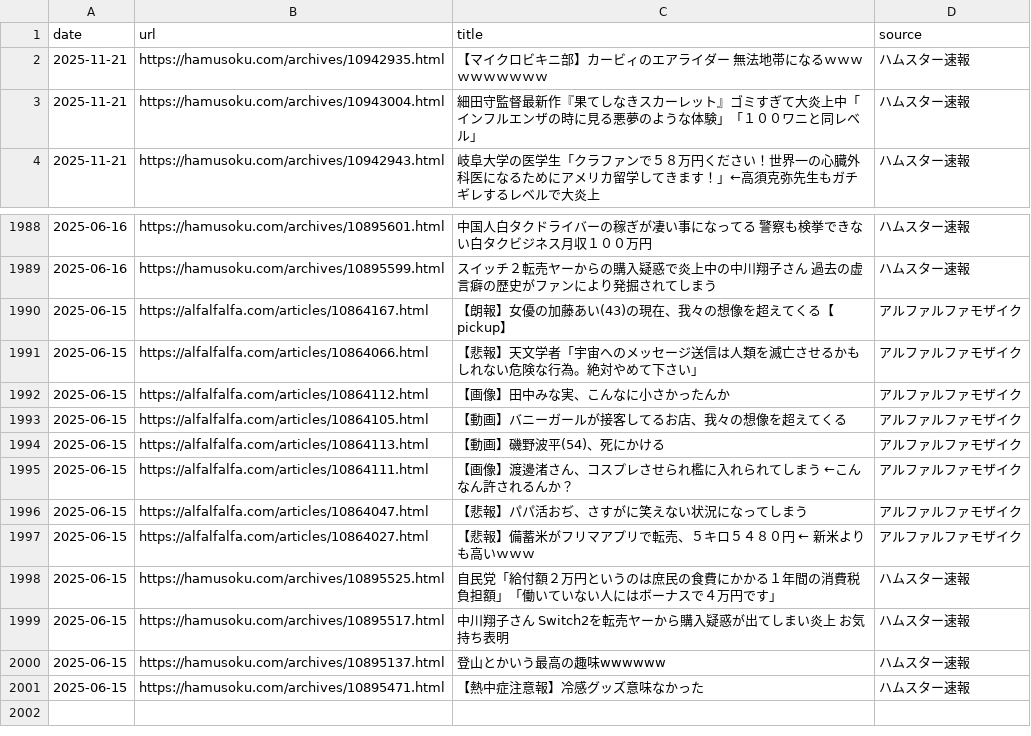
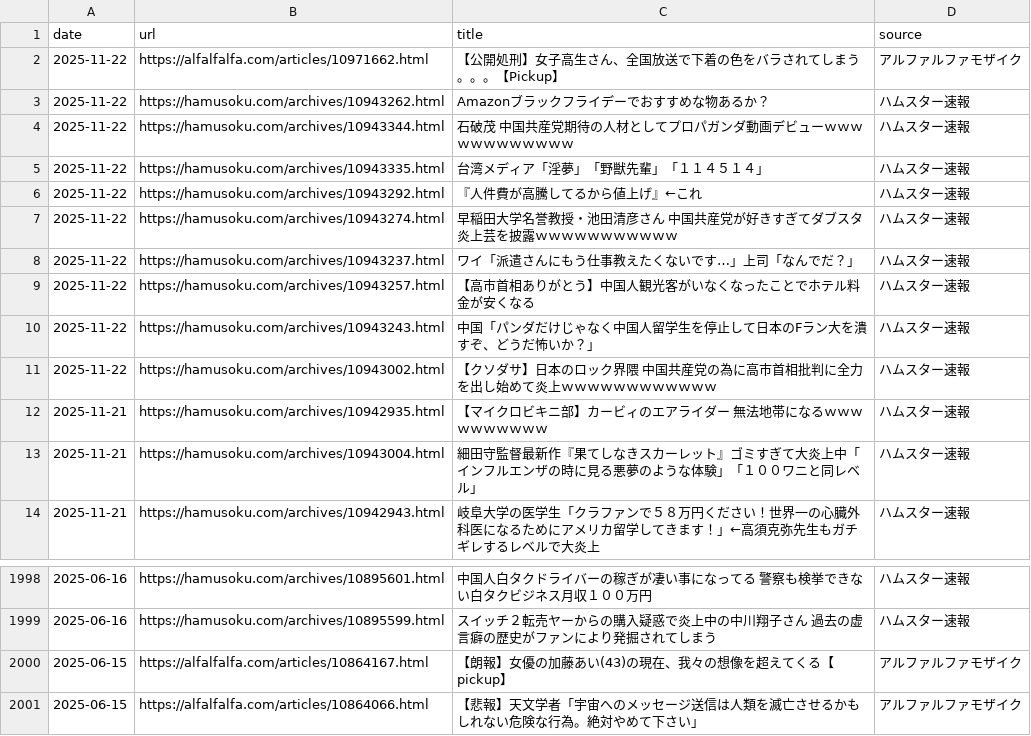
Before and after one commit to frameghostman/githubactionstest, a CSV file: blog_data.csv, drawn as a sheet; only a part is shown, gaps mark what is left out.

```diff
--- a/blog_data.csv
+++ b/blog_data.csv
@@ -1,2 +1,12 @@
 date,url,title,source
+2025-11-22,https://alfalfalfa.com/articles/10971662.html,【公開処刑】女子高生さん、全国放送で下着の色をバラされてしまう。。。【Pickup】,アルファルファモザイク
+2025-11-22,https://hamusoku.com/archives/10943262.html,Amazonブラックフライデーでおすすめな物あるか？,ハムスター速報
+2025-11-22,https://hamusoku.com/archives/10943344.html,石破茂　中国共産党期待の人材としてプロパガンダ動画デビューｗｗｗｗｗｗｗｗｗｗｗｗ,ハムスター速報
+2025-11-22,https://hamusoku.com/archives/10943335.html,台湾メディア「淫夢」「野獣先輩」「１１４５１４」,ハムスター速報
+2025-11-22,https://hamusoku.com/archives/10943292.html,『人件費が高騰してるから値上げ』←これ,ハムスター速報
+2025-11-22,https://hamusoku.com/archives/10943274.html,早稲田大学名誉教授・池田清彦さん　中国共産党が好きすぎてダブスタ炎上芸を披露ｗｗｗｗｗｗｗｗｗｗｗ,ハムスター速報
+2025-11-22,https://hamusoku.com/archives/10943237.html,ワイ「派遣さんにもう仕事教えたくないです…」上司「なんでだ？」,ハムスター速報
+2025-11-22,https://hamusoku.com/archives/10943257.html,【高市首相ありがとう】中国人観光客がいなくなったことでホテル料金が安くなる,ハムスター速報
+2025-11-22,https://hamusoku.com/archives/10943243.html,中国「パンダだけじゃなく中国人留学生を停止して日本のFラン大を潰すぞ、どうだ怖いか？」,ハムスター速報
+2025-11-22,https://hamusoku.com/archives/10943002.html,【クソダサ】日本のロック界隈　中国共産党の為に高市首相批判に全力を出し始めて炎上ｗｗｗｗｗｗｗｗｗｗｗｗ,ハムスター速報
 2025-11-21,https://hamusoku.com/archives/10942935.html,【マイクロビキニ部】カービィのエアライダー　無法地帯になるｗｗｗｗｗｗｗｗｗｗ,ハムスター速報
@@ -1991,11 +2001 @@ date,url,title,source
 2025-06-15,https://alfalfalfa.com/articles/10864066.html,【悲報】天文学者「宇宙へのメッセージ送信は人類を滅亡させるかもしれない危険な行為。絶対やめて下さい」,アルファルファモザイク
-2025-06-15,https://alfalfalfa.com/articles/10864112.html,【画像】田中みな実、こんなに小さかったんか,アルファルファモザイク
-2025-06-15,https://alfalfalfa.com/articles/10864105.html,【動画】バニーガールが接客してるお店、我々の想像を超えてくる,アルファルファモザイク
-2025-06-15,https://alfalfalfa.com/articles/10864113.html,【動画】磯野波平(54)、死にかける,アルファルファモザイク
-2025-06-15,https://alfalfalfa.com/articles/10864111.html,【画像】渡邊渚さん、コスプレさせられ檻に入れられてしまう　←こんなん許されるんか？,アルファルファモザイク
-2025-06-15,https://alfalfalfa.com/articles/10864047.html,【悲報】パパ活おぢ、さすがに笑えない状況になってしまう,アルファルファモザイク
-2025-06-15,https://alfalfalfa.com/articles/10864027.html,【悲報】備蓄米がフリマアプリで転売、５キロ５４８０円 ← 新米よりも高いｗｗｗ,アルファルファモザイク
-2025-06-15,https://hamusoku.com/archives/10895525.html,自民党「給付額２万円というのは庶民の食費にかかる１年間の消費税負担額」「働いていない人にはボーナスで４万円です」,ハムスター速報
-2025-06-15,https://hamusoku.com/archives/10895517.html,中川翔子さん　Switch2を転売ヤーから購入疑惑が出てしまい炎上　お気持ち表明,ハムスター速報
-2025-06-15,https://hamusoku.com/archives/10895137.html,登山とかいう最高の趣味wwwwww,ハムスター速報
-2025-06-15,https://hamusoku.com/archives/10895471.html,【熱中症注意報】冷感グッズ意味なかった,ハムスター速報
```
Also changed, not shown: 2 other files.
